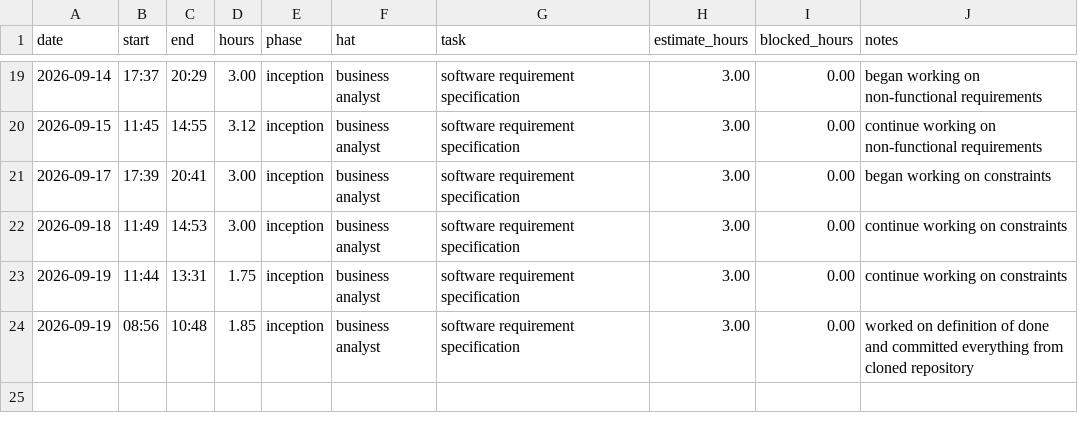
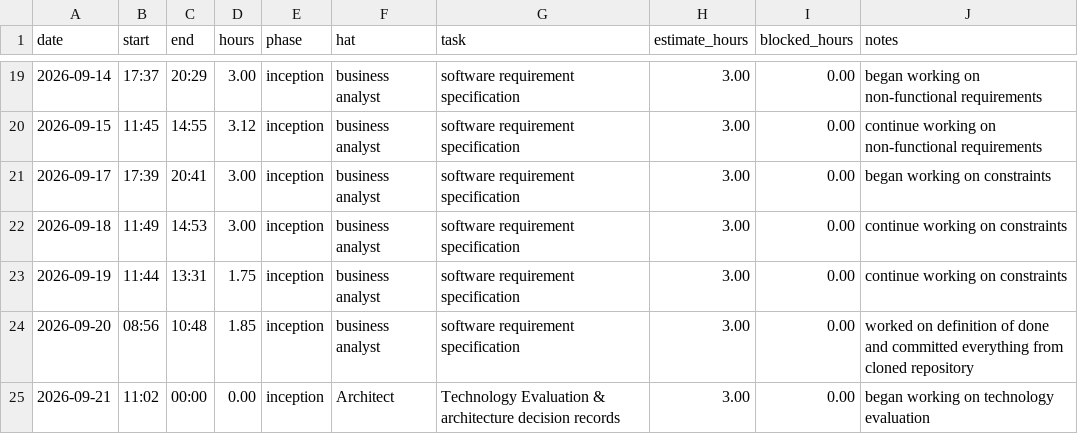
Before and after one commit to lpheng104/Pheng-Capstone2026, a CSV file: docs/hours-log.csv, drawn as a sheet; only a part is shown, gaps mark what is left out.

Commit message:
Update hours-log.csv with new entries

```diff
--- a/docs/hours-log.csv
+++ b/docs/hours-log.csv
@@ -23,2 +23,3 @@ date,start,end,hours,phase,hat,task,estimate_hours,blocked_hours,notes
 2026-09-19,11:44,13:31,1.75,inception,business analyst, software requirement specification, 3.00,0.00, continue working on constraints
-2026-09-19,08:56,10:48,1.85,inception,business analyst, software requirement specification, 3.00,0.00, worked on definition of done and committed everything from cloned repository
+2026-09-20,08:56,10:48,1.85,inception,business analyst, software requirement specification, 3.00,0.00, worked on definition of done and committed everything from cloned repository
+2026-09-21,11:02,00:00,0.00,inception,Architect, Technology Evaluation & architecture decision records, 3.00,0.00, began working on technology evaluation
```
